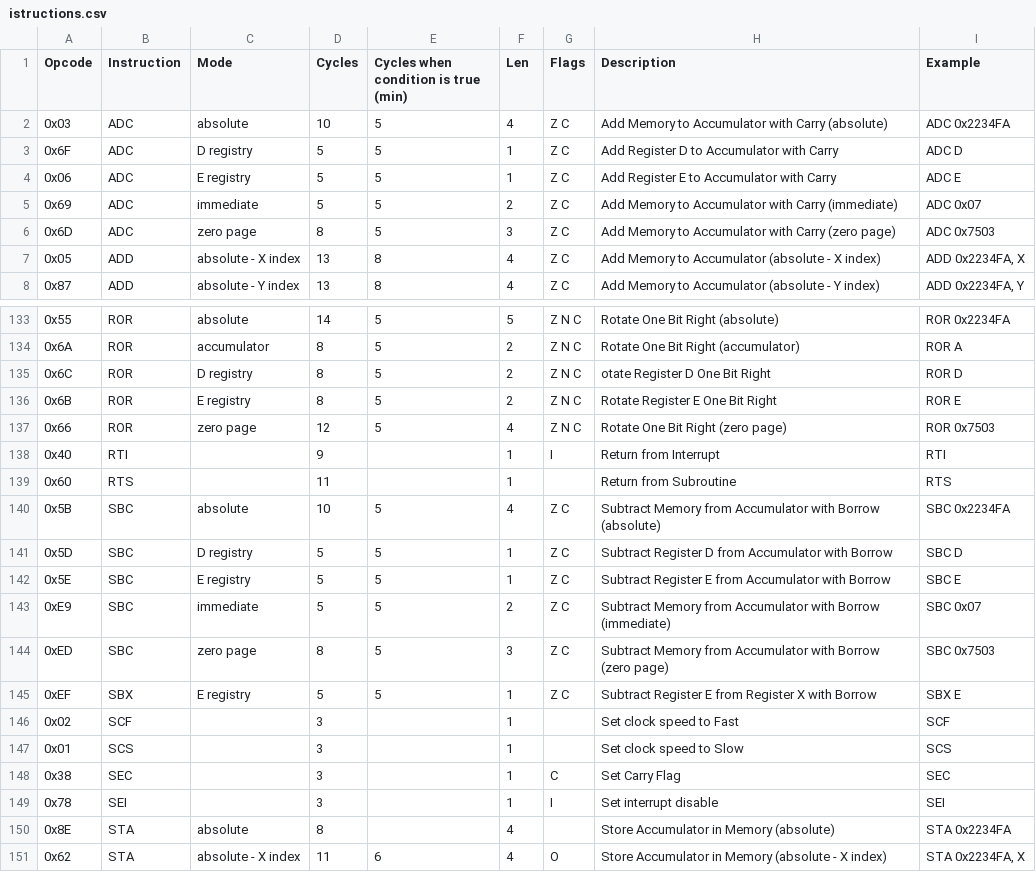
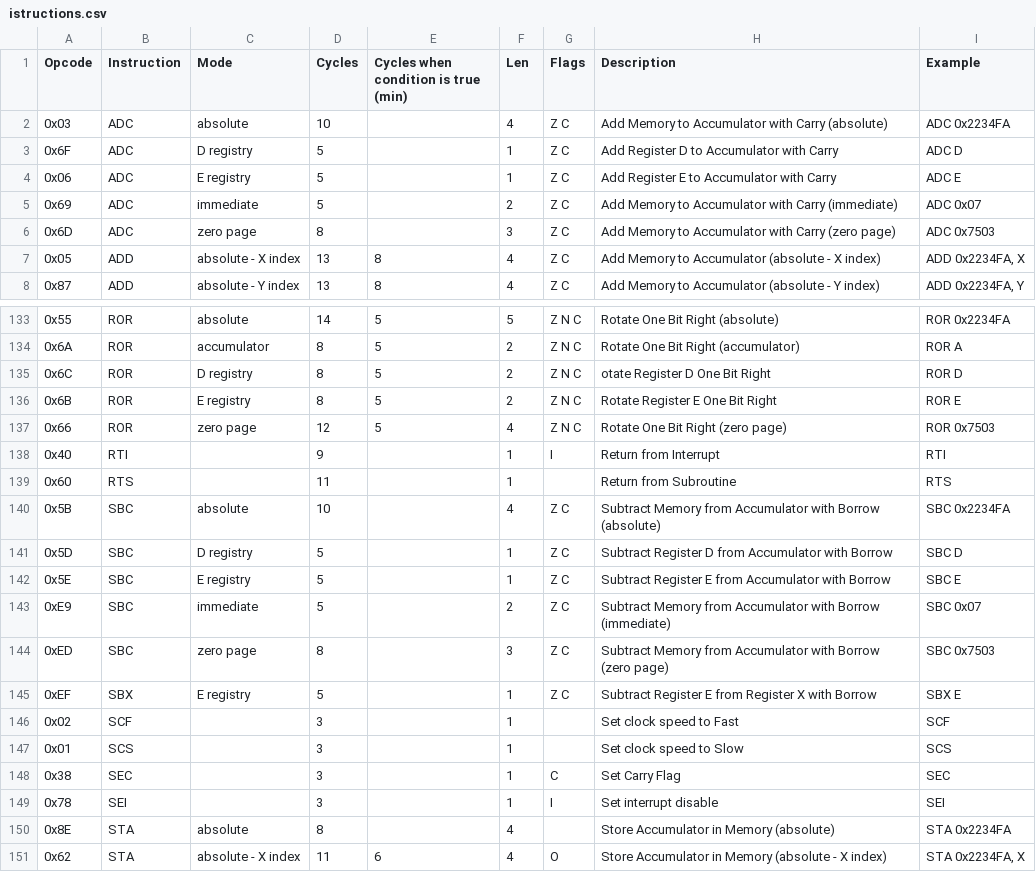
Before and after one commit to vittorio-nardone/custom-sap, a CSV file: istructions.csv, drawn as a sheet; only a part is shown, gaps mark what is left out.

Commit message:
ALU board enhancements: use current CARRY value in microcode (instead CHKC condition)

```diff
--- a/istructions.csv
+++ b/istructions.csv
@@ -1,7 +1,7 @@
 Opcode,Instruction,Mode,Cycles,Cycles when condition is true (min),Len,Flags,Description,Example
-0x03,"ADC","absolute",10,5,4,"Z C","Add Memory to Accumulator with Carry (absolute)","ADC 0x2234FA"
-0x6F,"ADC","D registry",5,5,1,"Z C","Add Register D to Accumulator with Carry","ADC D"
-0x06,"ADC","E registry",5,5,1,"Z C","Add Register E to Accumulator with Carry","ADC E"
-0x69,"ADC","immediate",5,5,2,"Z C","Add Memory to Accumulator with Carry (immediate)","ADC 0x07"
-0x6D,"ADC","zero page",8,5,3,"Z C","Add Memory to Accumulator with Carry (zero page)","ADC 0x7503"
+0x03,"ADC","absolute",10,,4,"Z C","Add Memory to Accumulator with Carry (absolute)","ADC 0x2234FA"
+0x6F,"ADC","D registry",5,,1,"Z C","Add Register D to Accumulator with Carry","ADC D"
+0x06,"ADC","E registry",5,,1,"Z C","Add Register E to Accumulator with Carry","ADC E"
+0x69,"ADC","immediate",5,,2,"Z C","Add Memory to Accumulator with Carry (immediate)","ADC 0x07"
+0x6D,"ADC","zero page",8,,3,"Z C","Add Memory to Accumulator with Carry (zero page)","ADC 0x7503"
 0x05,"ADD","absolute - X index",13,8,4,"Z C","Add Memory to Accumulator (absolute - X index)","ADD 0x2234FA, X"
@@ -139,8 +139,8 @@ Opcode,Instruction,Mode,Cycles,Cycles when condition is true (min),Len,Flags,Des
 0x60,"RTS","",11,,1,"","Return from Subroutine","RTS "
-0x5B,"SBC","absolute",10,5,4,"Z C","Subtract Memory from Accumulator with Borrow (absolute)","SBC 0x2234FA"
-0x5D,"SBC","D registry",5,5,1,"Z C","Subtract Register D from Accumulator with Borrow","SBC D"
-0x5E,"SBC","E registry",5,5,1,"Z C","Subtract Register E from Accumulator with Borrow","SBC E"
-0xE9,"SBC","immediate",5,5,2,"Z C","Subtract Memory from Accumulator with Borrow (immediate)","SBC 0x07"
-0xED,"SBC","zero page",8,5,3,"Z C","Subtract Memory from Accumulator with Borrow (zero page)","SBC 0x7503"
-0xEF,"SBX","E registry",5,5,1,"Z C","Subtract Register E from Register X with Borrow","SBX E"
+0x5B,"SBC","absolute",10,,4,"Z C","Subtract Memory from Accumulator with Borrow (absolute)","SBC 0x2234FA"
+0x5D,"SBC","D registry",5,,1,"Z C","Subtract Register D from Accumulator with Borrow","SBC D"
+0x5E,"SBC","E registry",5,,1,"Z C","Subtract Register E from Accumulator with Borrow","SBC E"
+0xE9,"SBC","immediate",5,,2,"Z C","Subtract Memory from Accumulator with Borrow (immediate)","SBC 0x07"
+0xED,"SBC","zero page",8,,3,"Z C","Subtract Memory from Accumulator with Borrow (zero page)","SBC 0x7503"
+0xEF,"SBX","E registry",5,,1,"Z C","Subtract Register E from Register X with Borrow","SBX E"
 0x02,"SCF","",3,,1,"","Set clock speed to Fast","SCF "
```
Also changed, not shown: 14 other files.
